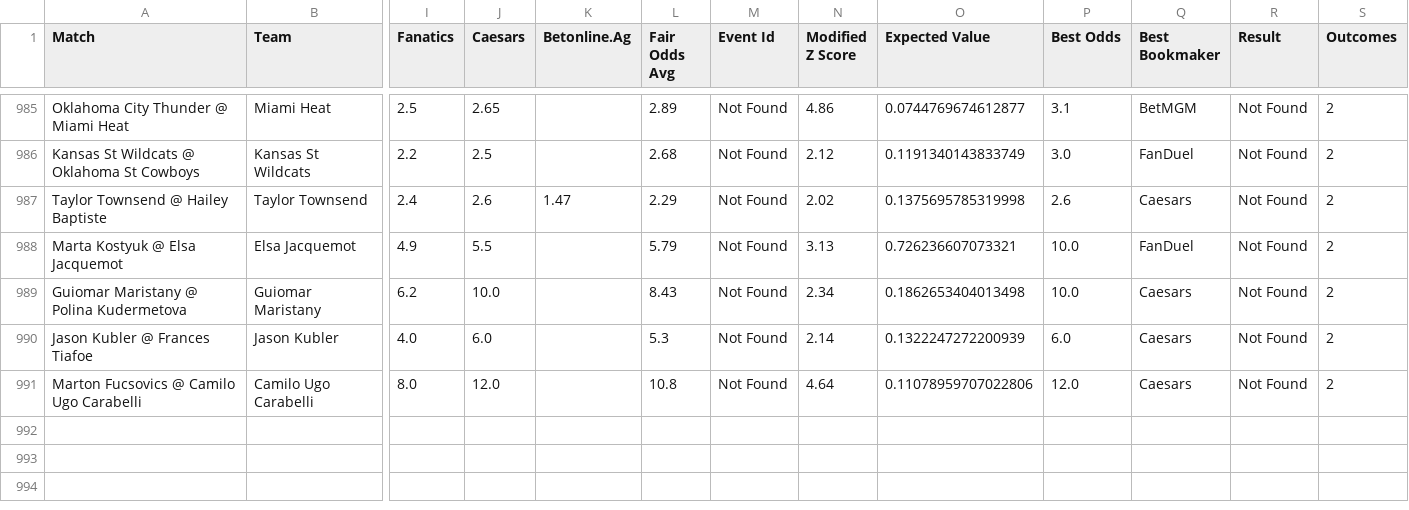
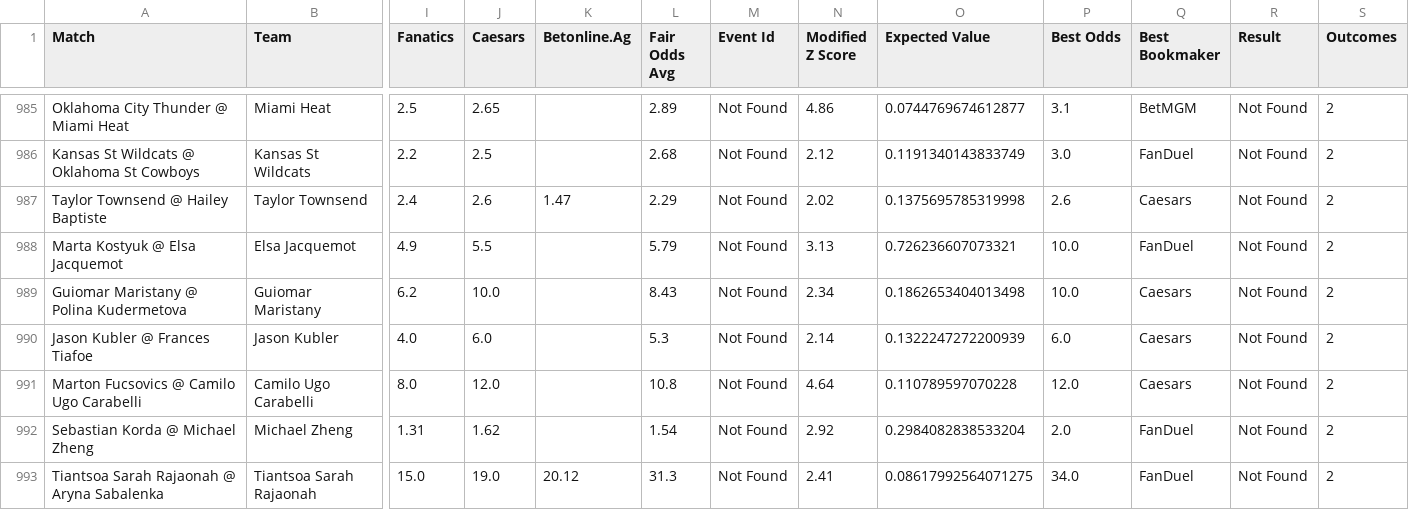
Before and after one commit to aqsmith02/paper-betting-tracker, a CSV file: data/master_nc_mod_zscore_full.csv, drawn as a sheet; only a part is shown, gaps mark what is left out; rows hold the shown columns only; the diff names each change by its address in the sheet, - before the commit and + after, or states it on an @@ line.

```diff
--- a/data/master_nc_mod_zscore_full.csv
+++ b/data/master_nc_mod_zscore_full.csv
-O991 (Expected Value): 0.11078959707022806
+O991 (Expected Value): 0.110789597070228
+row 992: Sebastian Korda @ Michael Zheng | Michael Zheng | 1.31 | 1.62 |  | 1.54 | Not Found | 2.92 | 0.2984082838533204 | 2.0 | FanDuel | Not Found | 2
+row 993: Tiantsoa Sarah Rajaonah @ Aryna Sabalenka | Tiantsoa Sarah Rajaonah | 15.0 | 19.0 | 20.12 | 31.3 | Not Found | 2.41 | 0.08617992564071275 | 34.0 | FanDuel | Not Found | 2
```
Also changed, not shown: data/master_nc_avg_bets.csv, data/master_nc_avg_full.csv, 1 other file.
